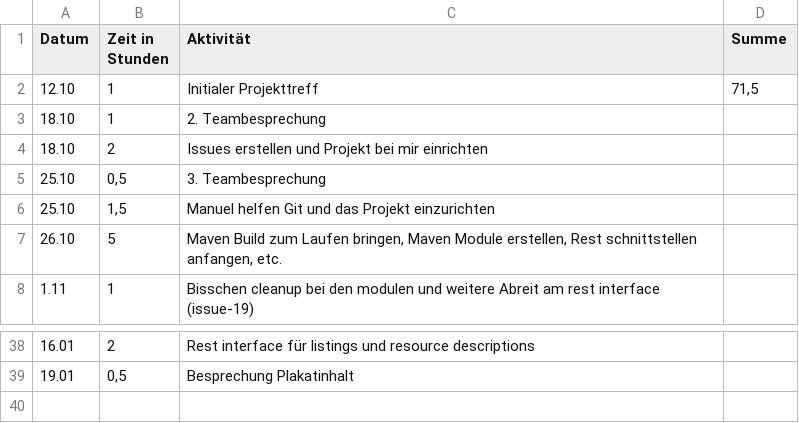
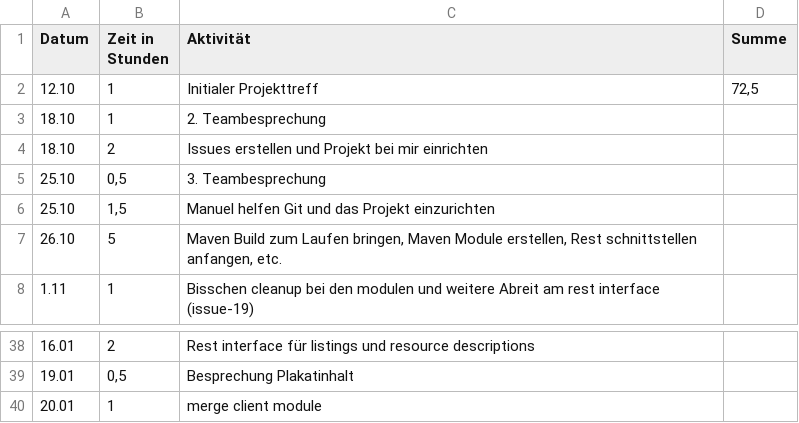
Before and after one commit to REMEXLabs/OpenAPE, a CSV file: Zeitaufwandsabschätzung/Stephan.csv, drawn as a sheet; only a part is shown, gaps mark what is left out.

Commit message:
update timetable

```diff
--- a/Zeitaufwandsabschätzung/Stephan.csv
+++ b/Zeitaufwandsabschätzung/Stephan.csv
@@ -1,3 +1,3 @@
 Datum,Zeit in Stunden,Aktivität,Summe
-12.10,1,Initialer Projekttreff,"71,5"
+12.10,1,Initialer Projekttreff,"72,5"
 18.10,1,2. Teambesprechung,
@@ -39 +39,2 @@ Datum,Zeit in Stunden,Aktivität,Summe
 19.01,"0,5",Besprechung Plakatinhalt,
+20.01,1,merge client module,
```
